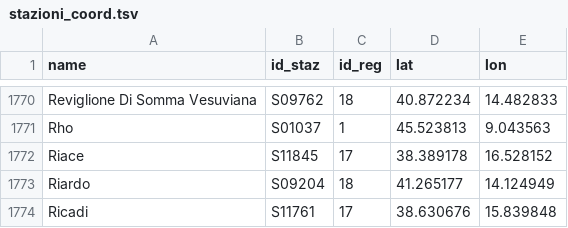
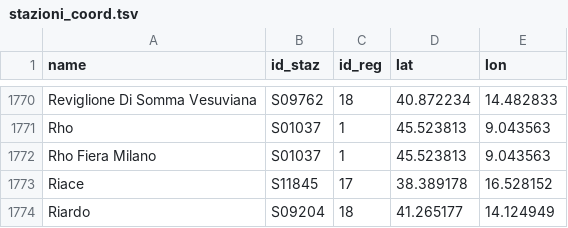
Before and after one commit to eutampieri/trenitalia, a TSV file: stazioni_coord.tsv, drawn as a sheet; only a part is shown, gaps mark what is left out; the shorter side is filled out with more unchanged rows; the diff names each change by its address in the sheet, - before the commit and + after, or states it on an @@ line.

Commit message:
Created alias for Milano - Rho Fiera

```diff
--- a/stazioni_coord.tsv
+++ b/stazioni_coord.tsv
+row 1772: Rho Fiera Milano | S01037 | 1 | 45.523813 | 9.043563
```
Also changed, not shown: 1 other file.
